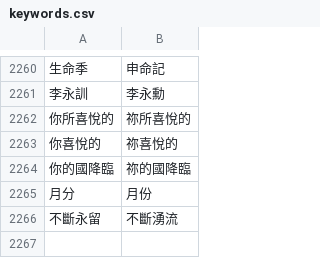
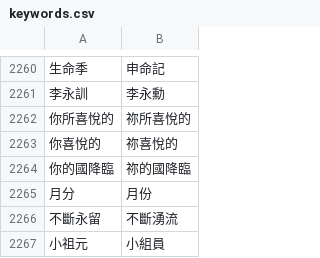
Before and after one commit to Enoooch0921/Srt-Christian-vocabulary-replacement, a CSV file: keywords.csv, drawn as a sheet; only a part is shown, gaps mark what is left out; the diff names each change by its address in the sheet, - before the commit and + after, or states it on an @@ line.

Commit message:
Update keywords.csv

```diff
--- a/keywords.csv
+++ b/keywords.csv
+row 2267: 小祖元 | 小組員
```
